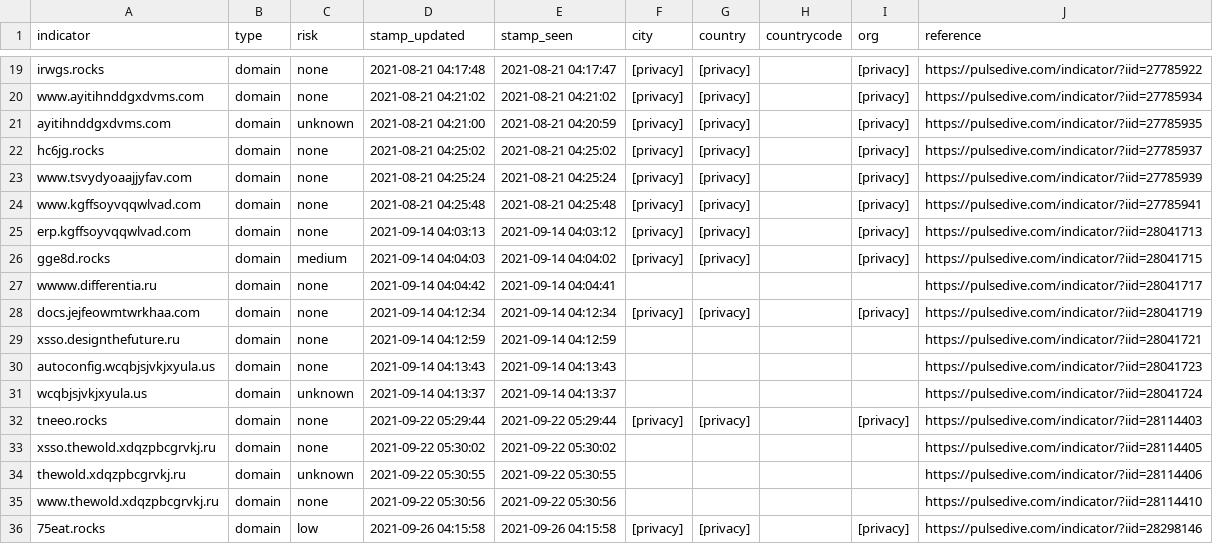
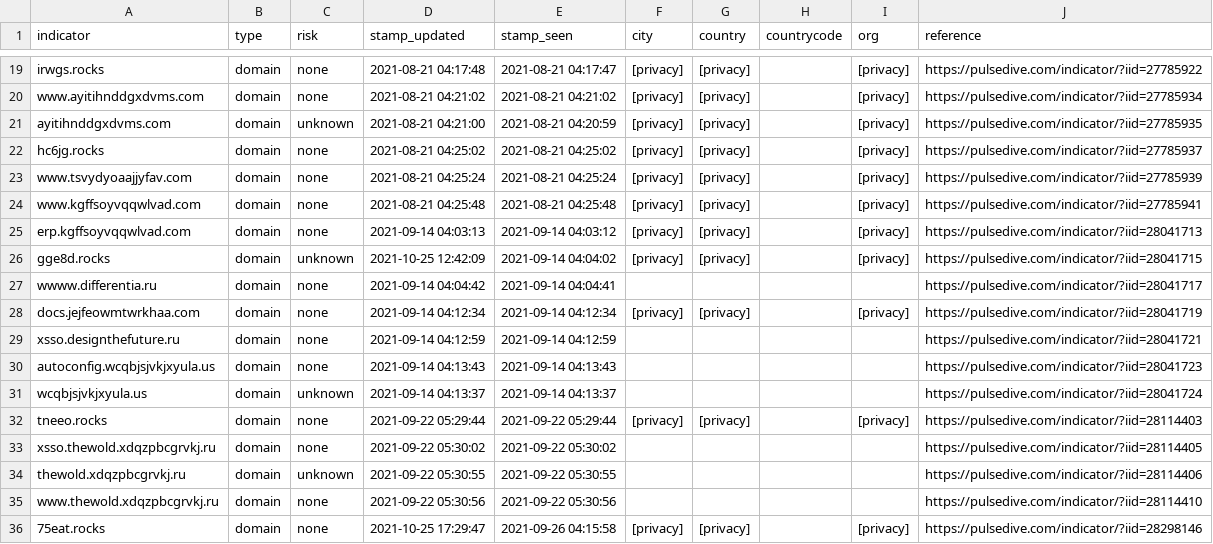
Before and after one commit to idunno101/Hosts_That_idunno, a CSV file: fetch-api-data-action/ns1_kryptoslogicsinkhole_net.csv, drawn as a sheet; only a part is shown, gaps mark what is left out.

```diff
--- a/fetch-api-data-action/ns1_kryptoslogicsinkhole_net.csv
+++ b/fetch-api-data-action/ns1_kryptoslogicsinkhole_net.csv
@@ -25,3 +25,3 @@ www.kgffsoyvqqwlvad.com,domain,none,"2021-08-21 04:25:48","2021-08-21 04:25:48",
 erp.kgffsoyvqqwlvad.com,domain,none,"2021-09-14 04:03:13","2021-09-14 04:03:12",[privacy],[privacy],,[privacy],https://pulsedive.com/indicator/?iid=28041713
-gge8d.rocks,domain,medium,"2021-09-14 04:04:03","2021-09-14 04:04:02",[privacy],[privacy],,[privacy],https://pulsedive.com/indicator/?iid=28041715
+gge8d.rocks,domain,unknown,"2021-10-25 12:42:09","2021-09-14 04:04:02",[privacy],[privacy],,[privacy],https://pulsedive.com/indicator/?iid=28041715
 wwww.differentia.ru,domain,none,"2021-09-14 04:04:42","2021-09-14 04:04:41",,,,,https://pulsedive.com/indicator/?iid=28041717
@@ -35,2 +35,2 @@ thewold.xdqzpbcgrvkj.ru,domain,unknown,"2021-09-22 05:30:55","2021-09-22 05:30:5
 www.thewold.xdqzpbcgrvkj.ru,domain,none,"2021-09-22 05:30:56","2021-09-22 05:30:56",,,,,https://pulsedive.com/indicator/?iid=28114410
-75eat.rocks,domain,low,"2021-09-26 04:15:58","2021-09-26 04:15:58",[privacy],[privacy],,[privacy],https://pulsedive.com/indicator/?iid=28298146
+75eat.rocks,domain,none,"2021-10-25 17:29:47","2021-09-26 04:15:58",[privacy],[privacy],,[privacy],https://pulsedive.com/indicator/?iid=28298146
```
